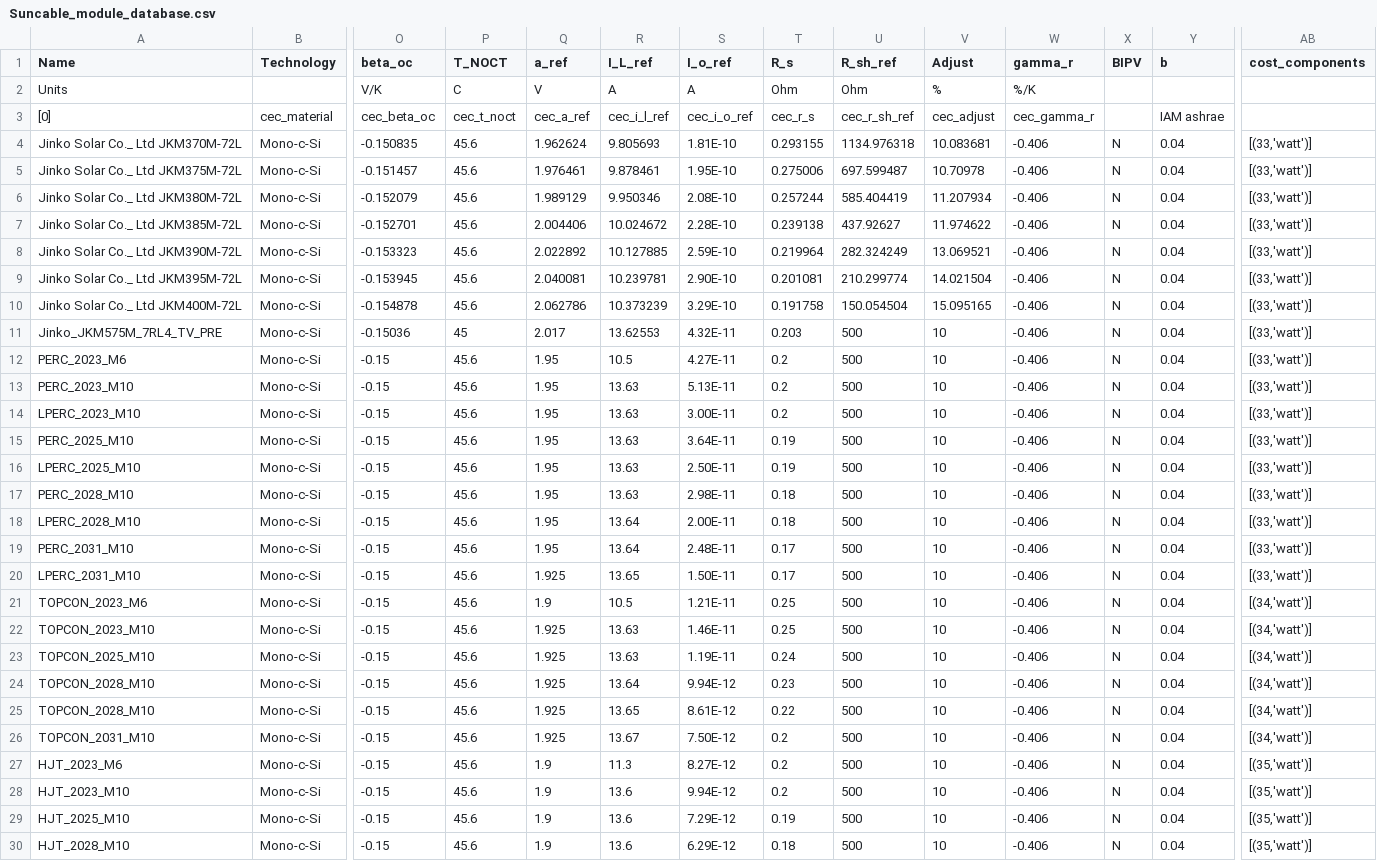
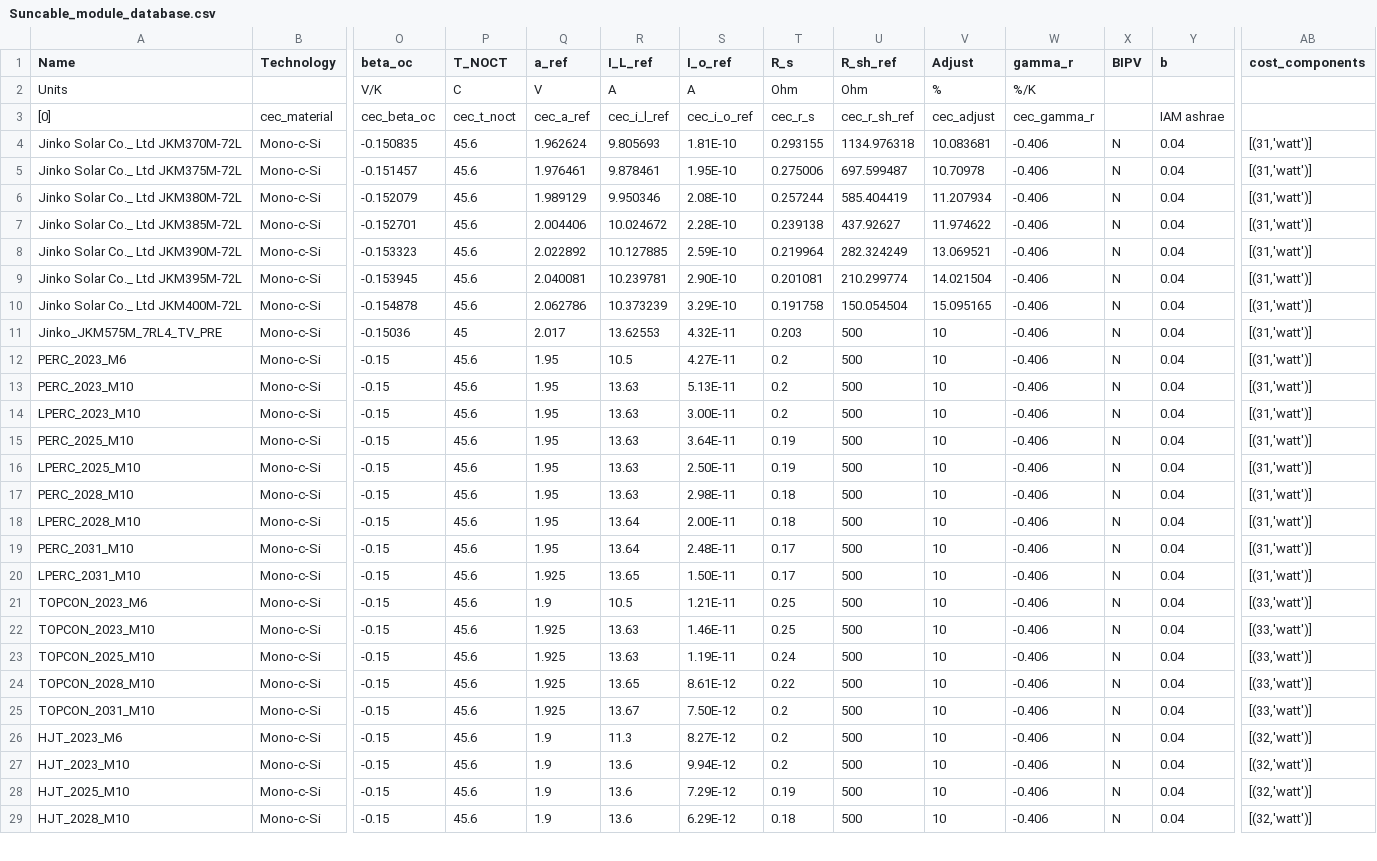
Before and after one commit to Hoshang111/lcoe-model, a CSV file: Data/SystemData/Suncable_module_database.csv, drawn as a sheet; only a part is shown, gaps mark what is left out; removed rows and columns are numbered as before the commit, all else as after; rows hold the shown columns only; the diff covers the shown part only; the diff names each change by its address in the sheet, - before the commit and + after, or states it on an @@ line.

Commit message:
New Montecarlo for report v2 - combining new cost analysis with new yield analysis.

```diff
--- a/Data/SystemData/Suncable_module_database.csv
+++ b/Data/SystemData/Suncable_module_database.csv
-AB4:AB20 (cost_components): [(33,'watt')]
+AB4:AB20 (cost_components): [(31,'watt')]
-AB21:AB23 (cost_components): [(34,'watt')]
+AB21:AB23 (cost_components): [(33,'watt')]
-row 24: TOPCON_2028_M10 | Mono-c-Si | -0.15 | 45.6 | 1.925 | 13.64 | 9.94E-12 | 0.23 | 500 | 10 | -0.406 | N | 0.04 | [(34,'watt')]
-AB24:AB25 (cost_components): [(34,'watt')]
+AB24:AB25 (cost_components): [(33,'watt')]
-AB26:AB29 (cost_components): [(35,'watt')]
+AB26:AB29 (cost_components): [(32,'watt')]
```
Also changed, not shown: 5 edited cells elsewhere in this file, Data/SystemData/Suncable_rack_database.csv, 2 other files.
